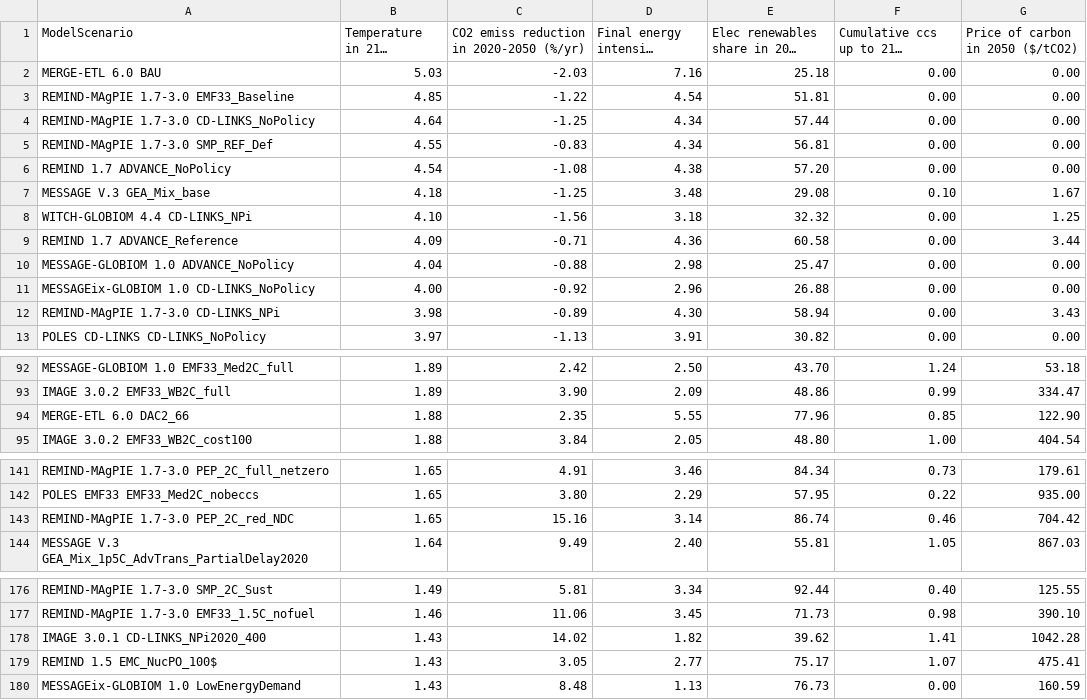
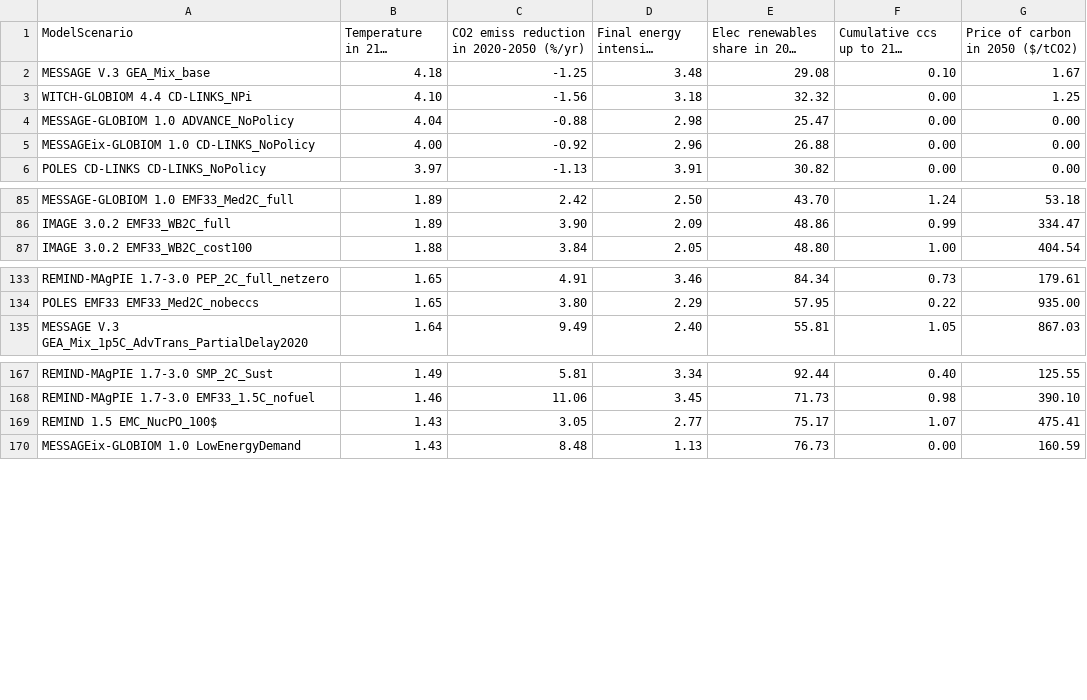
Before and after one commit to jackjackk/website-mgiacomo, a CSV file: static/ipcc/data/prova.csv, drawn as a sheet; only a part is shown, gaps mark what is left out; long unchanged cells end in …; the diff covers the shown part only; the diff names each change by its address in the sheet, - before the commit and + after, or states it on an @@ line.

```diff
--- a/static/ipcc/data/prova.csv
+++ b/static/ipcc/data/prova.csv
-row 2: MERGE-ETL 6.0 BAU | 5.03 | -2.03 | 7.16 | 25.18 | 0.00 | 0.00
-row 3: REMIND-MAgPIE 1.7-3.0 EMF33_Baseline | 4.85 | -1.22 | 4.54 | 51.81 | 0.00 | 0.00
-row 4: REMIND-MAgPIE 1.7-3.0 CD-LINKS_NoPolicy | 4.64 | -1.25 | 4.34 | 57.44 | 0.00 | 0.00
-row 5: REMIND-MAgPIE 1.7-3.0 SMP_REF_Def | 4.55 | -0.83 | 4.34 | 56.81 | 0.00 | 0.00
-row 6: REMIND 1.7 ADVANCE_NoPolicy | 4.54 | -1.08 | 4.38 | 57.20 | 0.00 | 0.00
-row 9: REMIND 1.7 ADVANCE_Reference | 4.09 | -0.71 | 4.36 | 60.58 | 0.00 | 3.44
-row 12: REMIND-MAgPIE 1.7-3.0 CD-LINKS_NPi | 3.98 | -0.89 | 4.30 | 58.94 | 0.00 | 3.43
-row 94: MERGE-ETL 6.0 DAC2_66 | 1.88 | 2.35 | 5.55 | 77.96 | 0.85 | 122.90
-row 143: REMIND-MAgPIE 1.7-3.0 PEP_2C_red_NDC | 1.65 | 15.16 | 3.14 | 86.74 | 0.46 | 704.42
-row 178: IMAGE 3.0.1 CD-LINKS_NPi2020_400 | 1.43 | 14.02 | 1.82 | 39.62 | 1.41 | 1042.28
```
Also changed, not shown: 14 removed rows elsewhere in this file.
